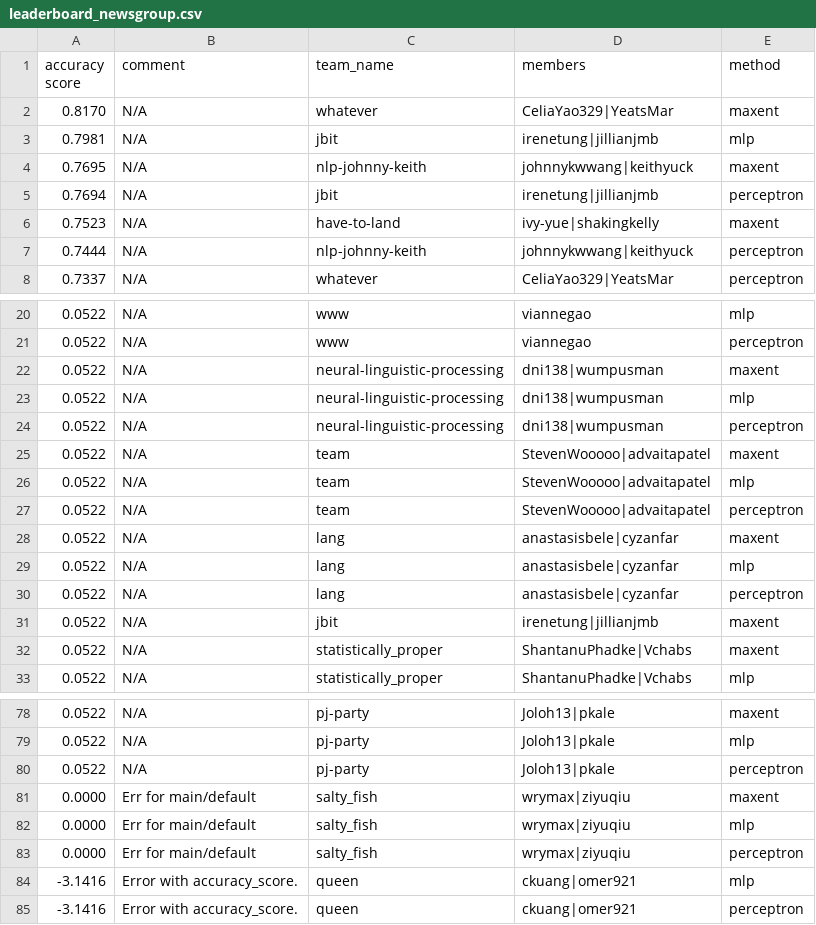
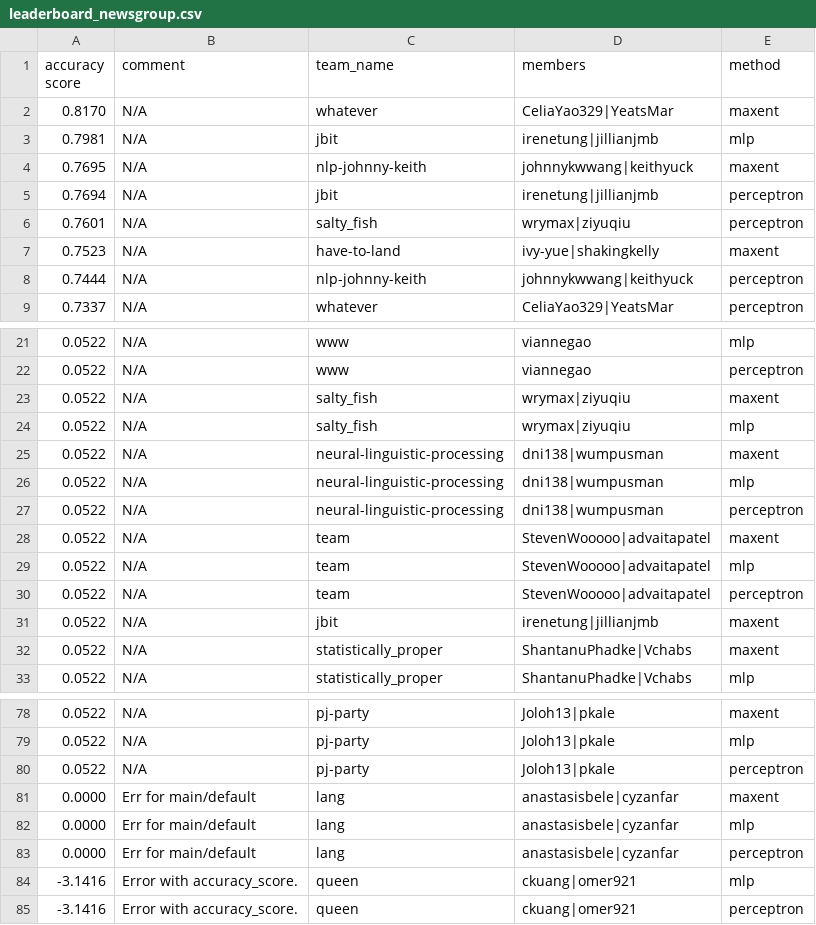
Before and after one commit to irenetung/assignment1, a CSV file: leaderboard/leaderboard_newsgroup.csv, drawn as a sheet; only a part is shown, gaps mark what is left out.

Commit message:
cron update

```diff
--- a/leaderboard/leaderboard_newsgroup.csv
+++ b/leaderboard/leaderboard_newsgroup.csv
@@ -5,2 +5,3 @@ accuracy score,comment,team_name,members,method
 0.7694,N/A,jbit,irenetung|jillianjmb,perceptron
+0.7601,N/A,salty_fish,wrymax|ziyuqiu,perceptron
 0.7523,N/A,have-to-land,ivy-yue|shakingkelly,maxent
@@ -21,2 +22,4 @@ accuracy score,comment,team_name,members,method
 0.0522,N/A,www,viannegao,perceptron
+0.0522,N/A,salty_fish,wrymax|ziyuqiu,maxent
+0.0522,N/A,salty_fish,wrymax|ziyuqiu,mlp
 0.0522,N/A,neural-linguistic-processing,dni138|wumpusman,maxent
@@ -27,5 +30,2 @@ accuracy score,comment,team_name,members,method
 0.0522,N/A,team,StevenWooooo|advaitapatel,perceptron
-0.0522,N/A,lang,anastasisbele|cyzanfar,maxent
-0.0522,N/A,lang,anastasisbele|cyzanfar,mlp
-0.0522,N/A,lang,anastasisbele|cyzanfar,perceptron
 0.0522,N/A,jbit,irenetung|jillianjmb,maxent
@@ -80,5 +80,5 @@ accuracy score,comment,team_name,members,method
 0.0522,N/A,pj-party,Joloh13|pkale,perceptron
-0.0000,Err for main/default,salty_fish,wrymax|ziyuqiu,maxent
-0.0000,Err for main/default,salty_fish,wrymax|ziyuqiu,mlp
-0.0000,Err for main/default,salty_fish,wrymax|ziyuqiu,perceptron
+0.0000,Err for main/default,lang,anastasisbele|cyzanfar,maxent
+0.0000,Err for main/default,lang,anastasisbele|cyzanfar,mlp
+0.0000,Err for main/default,lang,anastasisbele|cyzanfar,perceptron
 -3.1416,Error with accuracy_score.,queen,ckuang|omer921,mlp
```
